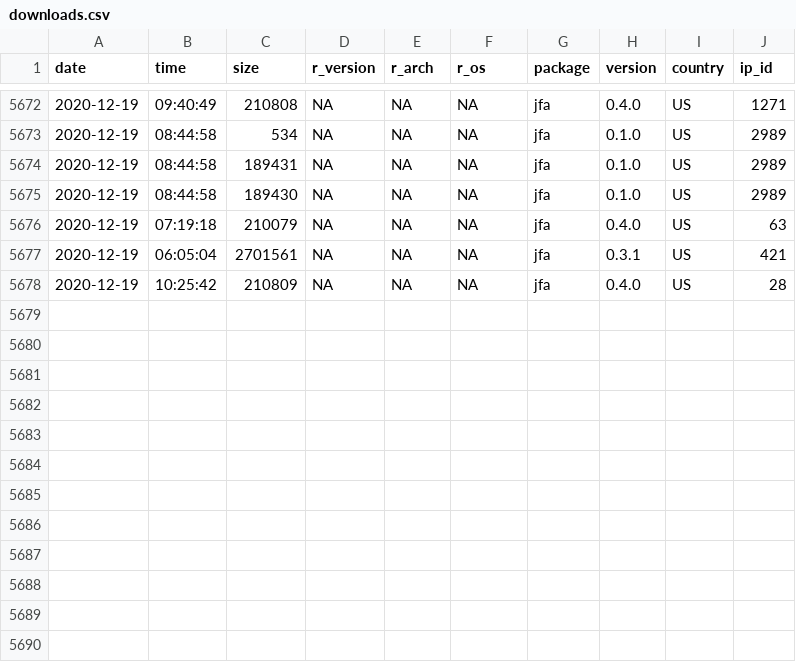
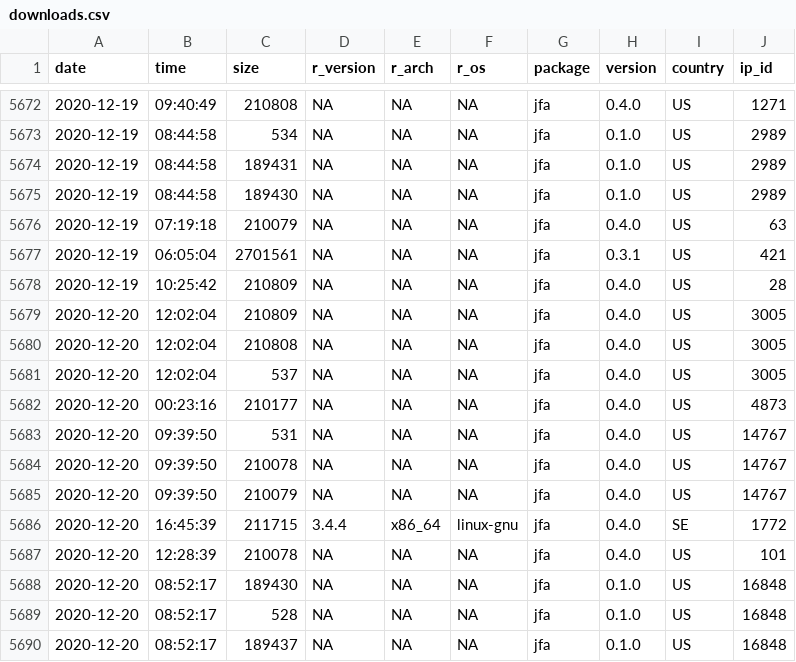
Before and after one commit to koenderks/jfa, a CSV file: reference/figures/readme/worldmap/downloads.csv, drawn as a sheet; only a part is shown, gaps mark what is left out; the diff names each change by its address in the sheet, - before the commit and + after, or states it on an @@ line.

```diff
--- a/reference/figures/readme/worldmap/downloads.csv
+++ b/reference/figures/readme/worldmap/downloads.csv
+row 5679: 2020-12-20 | 12:02:04 | 210809 | NA | NA | NA | jfa | 0.4.0 | US | 3005
+row 5680: 2020-12-20 | 12:02:04 | 210808 | NA | NA | NA | jfa | 0.4.0 | US | 3005
+row 5681: 2020-12-20 | 12:02:04 | 537 | NA | NA | NA | jfa | 0.4.0 | US | 3005
+row 5682: 2020-12-20 | 00:23:16 | 210177 | NA | NA | NA | jfa | 0.4.0 | US | 4873
+row 5683: 2020-12-20 | 09:39:50 | 531 | NA | NA | NA | jfa | 0.4.0 | US | 14767
+row 5684: 2020-12-20 | 09:39:50 | 210078 | NA | NA | NA | jfa | 0.4.0 | US | 14767
+row 5685: 2020-12-20 | 09:39:50 | 210079 | NA | NA | NA | jfa | 0.4.0 | US | 14767
+row 5686: 2020-12-20 | 16:45:39 | 211715 | 3.4.4 | x86_64 | linux-gnu | jfa | 0.4.0 | SE | 1772
+row 5687: 2020-12-20 | 12:28:39 | 210078 | NA | NA | NA | jfa | 0.4.0 | US | 101
+row 5688: 2020-12-20 | 08:52:17 | 189430 | NA | NA | NA | jfa | 0.1.0 | US | 16848
+row 5689: 2020-12-20 | 08:52:17 | 528 | NA | NA | NA | jfa | 0.1.0 | US | 16848
+row 5690: 2020-12-20 | 08:52:17 | 189437 | NA | NA | NA | jfa | 0.1.0 | US | 16848
```
Also changed, not shown: 3 other files.
